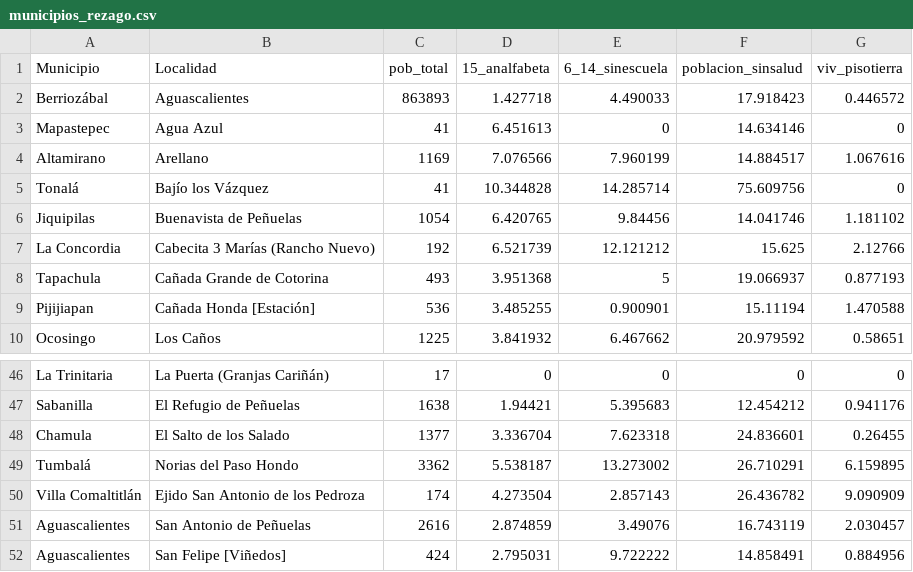
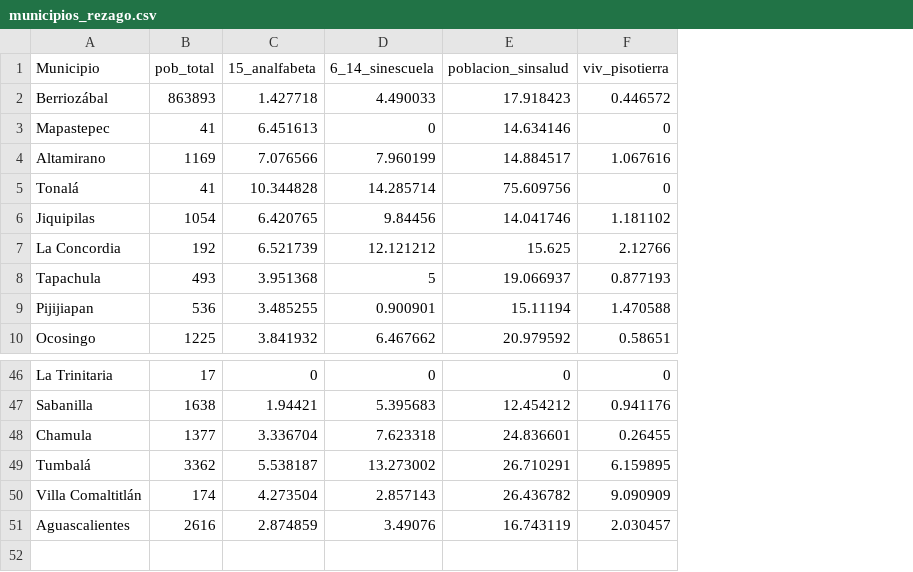
Before and after one commit to bucalem/evaluacion_inicial, a CSV file: data/municipios_rezago.csv, drawn as a sheet; only a part is shown, gaps mark what is left out; the diff names each change by its address in the sheet, - before the commit and + after, or states it on an @@ line.

Commit message:
municipios de pregunta 3

```diff
--- a/data/municipios_rezago.csv
+++ b/data/municipios_rezago.csv
-column B (Localidad), rows 2-10: Aguascalientes | Agua Azul | Arellano | Bajío los Vázquez | Buenavista de Peñuelas | Cabecita 3 Marías (Rancho Nuevo) | Cañada Grande de Cotorina | Cañada Honda [Estación] | Los Caños; rows 46-51: La Puerta (Granjas Cariñán) | El Refugio de Peñuelas | El Salto de los Salado | Norias del Paso Hondo | Ejido San Antonio de los Pedroza | San Antonio de Peñuelas
-row 52: Aguascalientes | San Felipe [Viñedos] | 424 | 2.795031 | 9.722222 | 14.858491 | 0.884956
```
Also changed, not shown: 2 other files.
